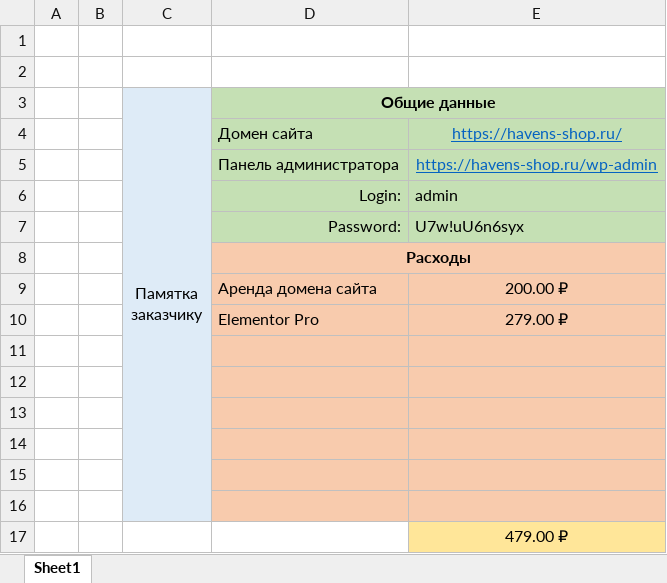
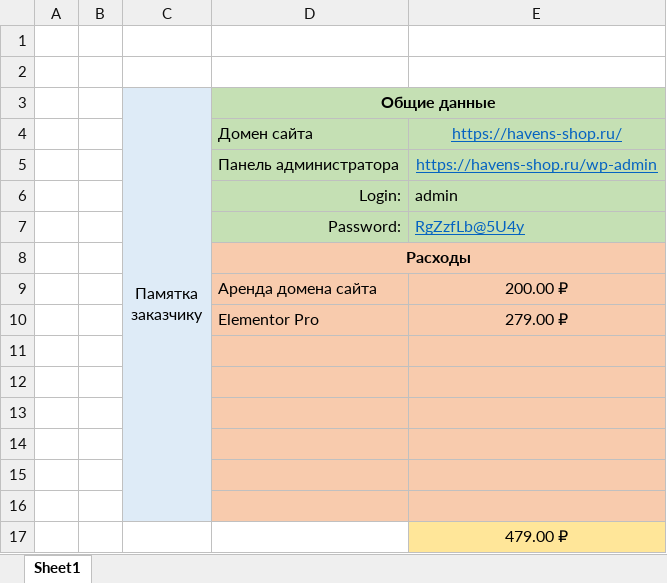
Before and after one commit to iProCop/myKwork, an Excel workbook: 3. Godzilla-market/Расходы.xlsx, sheet Sheet1, drawn as a sheet; values as stored, in another font and other column widths than the file's, no borders; the diff names each change by its address in the sheet, - before the commit and + after, or states it on an @@ line.

```diff
--- a/3. Godzilla-market/Расходы.xlsx (sheet Sheet1)
+++ b/3. Godzilla-market/Расходы.xlsx (sheet Sheet1)
-E7: U7w!uU6n6syx
+E7: RgZzfLb@5U4y
@@ E7 underline: off → on, text colour: black → #0563C1 @@
```
Also changed, not shown: 23 other files.
